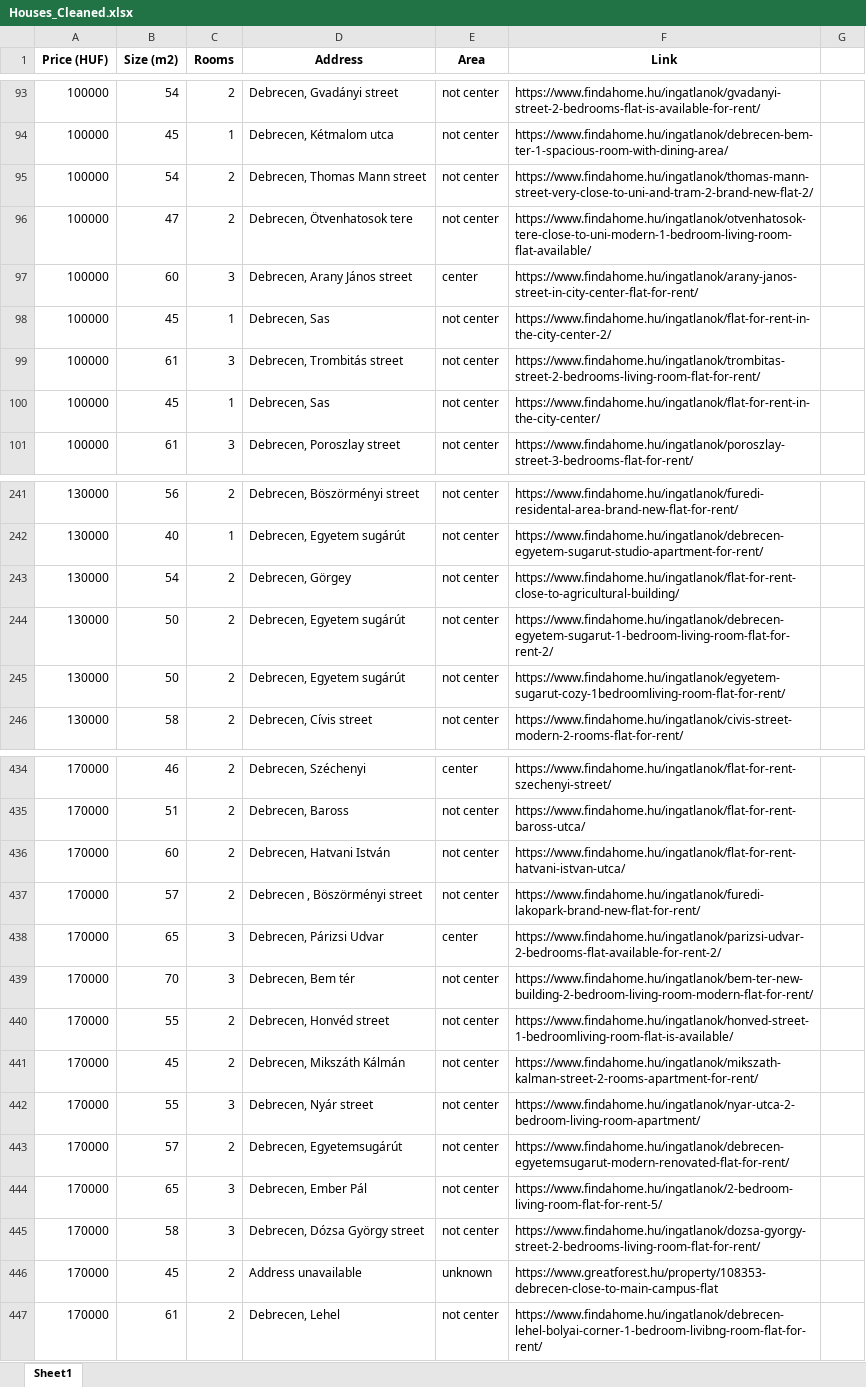
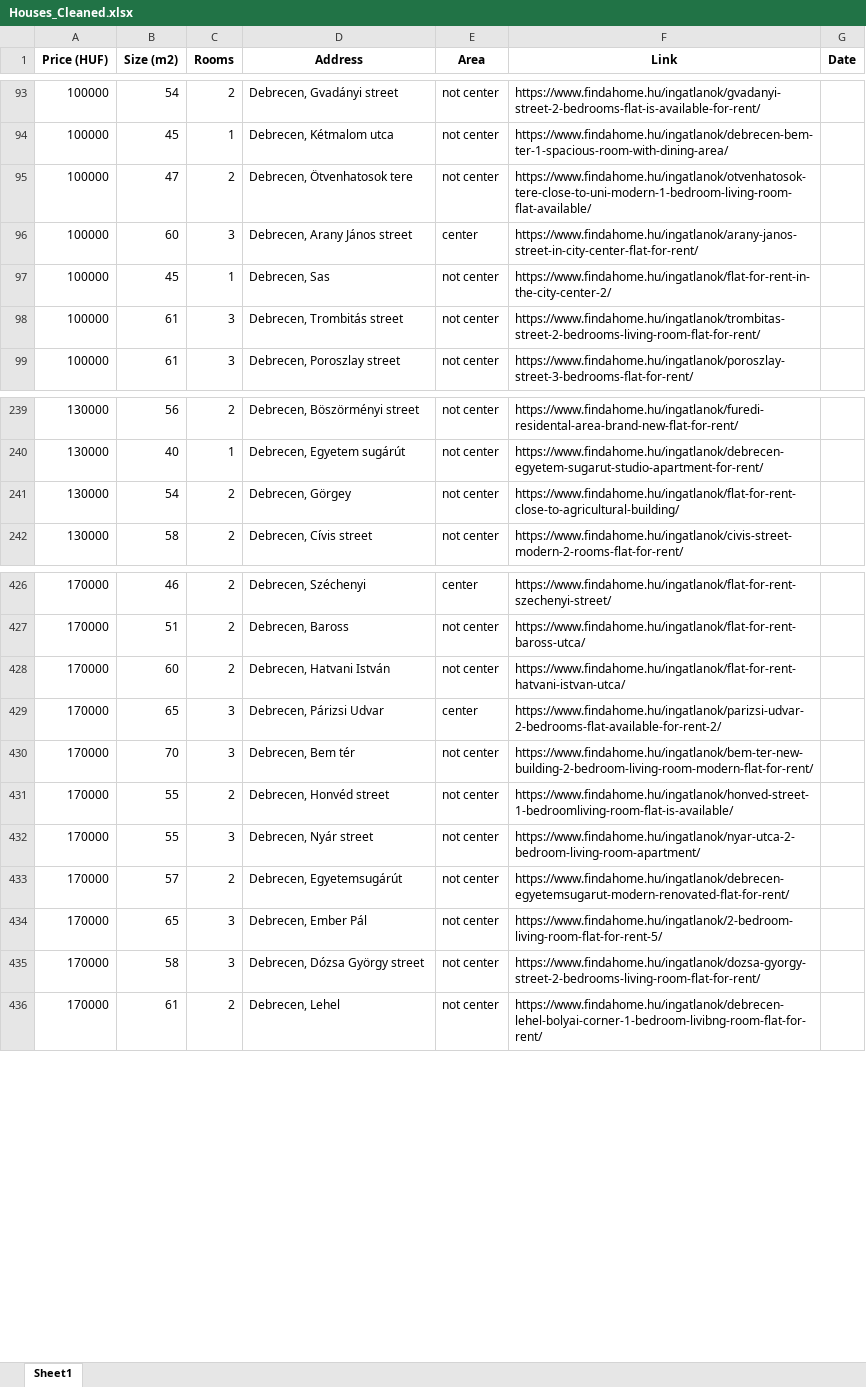
Before and after one commit to YousefBarakat99/Streamlit, an Excel workbook: streamlit/Houses_Cleaned.xlsx, sheet Sheet1, drawn as a sheet; only a part is shown, gaps mark what is left out; values as stored, in another font and other column widths than the file's, no borders; removed rows and columns are numbered as before the commit, all else as after; the diff covers the shown part only; the diff names each change by its address in the sheet, - before the commit and + after, or states it on an @@ line.

Commit message:
up to date data

```diff
--- a/streamlit/Houses_Cleaned.xlsx (sheet Sheet1)
+++ b/streamlit/Houses_Cleaned.xlsx (sheet Sheet1)
-G1: (empty)
+G1: Date
-row 95: 100000 | 54 | 2 | Debrecen, Thomas Mann street | not center | https://www.findahome.hu/ingatlanok/thomas-mann-street-very-close-to-uni-and-tram-2-brand-new-flat-2/
-row 100: 100000 | 45 | 1 | Debrecen, Sas | not center | https://www.findahome.hu/ingatlanok/flat-for-rent-in-the-city-center/
-row 244: 130000 | 50 | 2 | Debrecen, Egyetem sugárút | not center | https://www.findahome.hu/ingatlanok/debrecen-egyetem-sugarut-1-bedroom-living-room-flat-for-rent-2/
-row 245: 130000 | 50 | 2 | Debrecen, Egyetem sugárút | not center | https://www.findahome.hu/ingatlanok/egyetem-sugarut-cozy-1bedroomliving-room-flat-for-rent/
-row 437: 170000 | 57 | 2 | Debrecen , Böszörményi street | not center | https://www.findahome.hu/ingatlanok/furedi-lakopark-brand-new-flat-for-rent/
-row 441: 170000 | 45 | 2 | Debrecen, Mikszáth Kálmán | not center | https://www.findahome.hu/ingatlanok/mikszath-kalman-street-2-rooms-apartment-for-rent/
-row 446: 170000 | 45 | 2 | Address unavailable | unknown | https://www.greatforest.hu/property/108353-debrecen-close-to-main-campus-flat
```
Also changed, not shown: 36 added rows and 10 removed rows elsewhere in this sheet.
